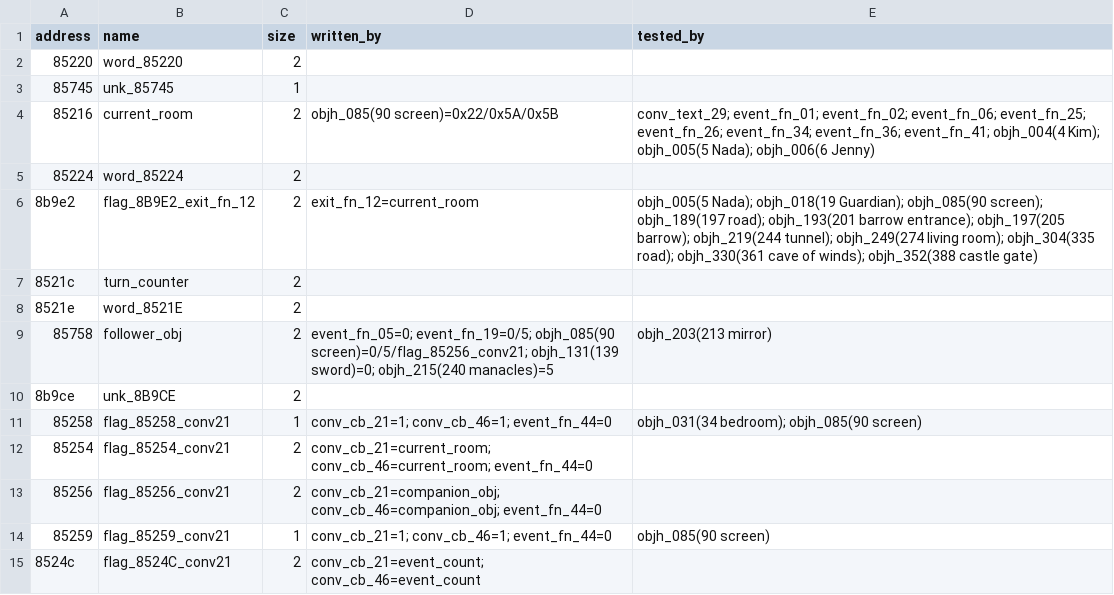
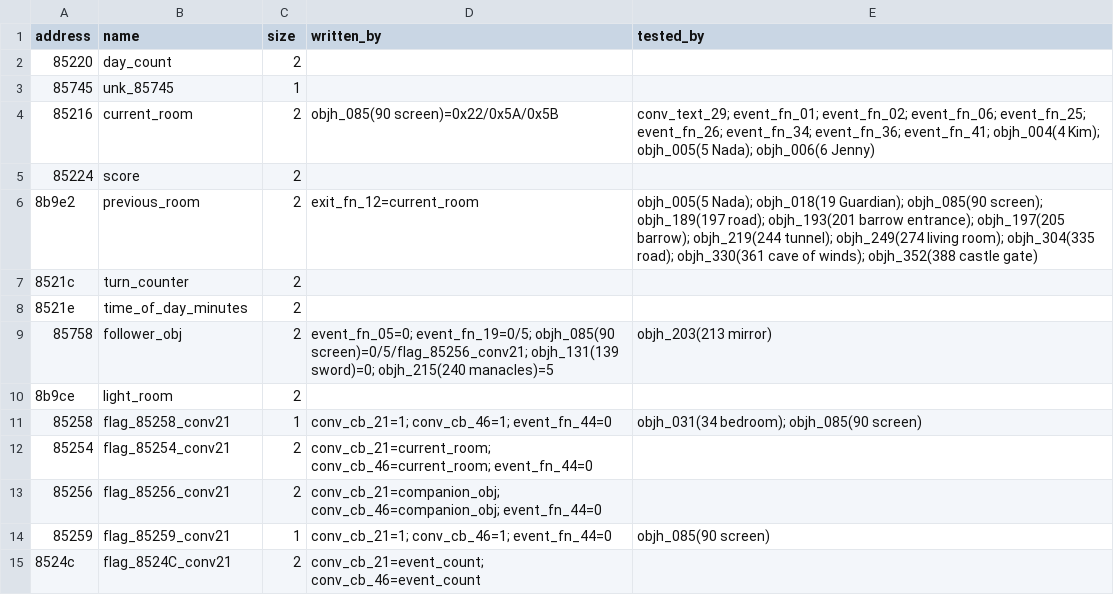
Before and after one commit to dreammaster/reverse-engineering-notes, a TSV file: xanth/reversing/analysis/xanth_flags.tsv, drawn as a sheet; only a part is shown.

```diff
--- a/xanth/reversing/analysis/xanth_flags.tsv
+++ b/xanth/reversing/analysis/xanth_flags.tsv
@@ -1,11 +1,11 @@
 address	name	size	written_by	tested_by
-85220	word_85220	2		
+85220	day_count	2		
 85745	unk_85745	1		
 85216	current_room	2	objh_085(90 screen)=0x22/0x5A/0x5B	conv_text_29; event_fn_01; event_fn_02; event_fn_06; event_fn_25; event_fn_26; event_fn_34; event_fn_36; event_fn_41; objh_004(4 Kim); objh_005(5 Nada); objh_006(6 Jenny)
-85224	word_85224	2		
-8b9e2	flag_8B9E2_exit_fn_12	2	exit_fn_12=current_room	objh_005(5 Nada); objh_018(19 Guardian); objh_085(90 screen); objh_189(197 road); objh_193(201 barrow entrance); objh_197(205 barrow); objh_219(244 tunnel); objh_249(274 living room); objh_304(335 road); objh_330(361 cave of winds); objh_352(388 castle gate)
+85224	score	2		
+8b9e2	previous_room	2	exit_fn_12=current_room	objh_005(5 Nada); objh_018(19 Guardian); objh_085(90 screen); objh_189(197 road); objh_193(201 barrow entrance); objh_197(205 barrow); objh_219(244 tunnel); objh_249(274 living room); objh_304(335 road); objh_330(361 cave of winds); objh_352(388 castle gate)
 8521c	turn_counter	2		
-8521e	word_8521E	2		
+8521e	time_of_day_minutes	2		
 85758	follower_obj	2	event_fn_05=0; event_fn_19=0/5; objh_085(90 screen)=0/5/flag_85256_conv21; objh_131(139 sword)=0; objh_215(240 manacles)=5	objh_203(213 mirror)
-8b9ce	unk_8B9CE	2		
+8b9ce	light_room	2		
 85258	flag_85258_conv21	1	conv_cb_21=1; conv_cb_46=1; event_fn_44=0	objh_031(34 bedroom); objh_085(90 screen)
```
Also changed, not shown: xanth/reversing/analysis/manual_names.tsv, xanth/reversing/analysis/xanth_save_regions.tsv, 9 other files.
